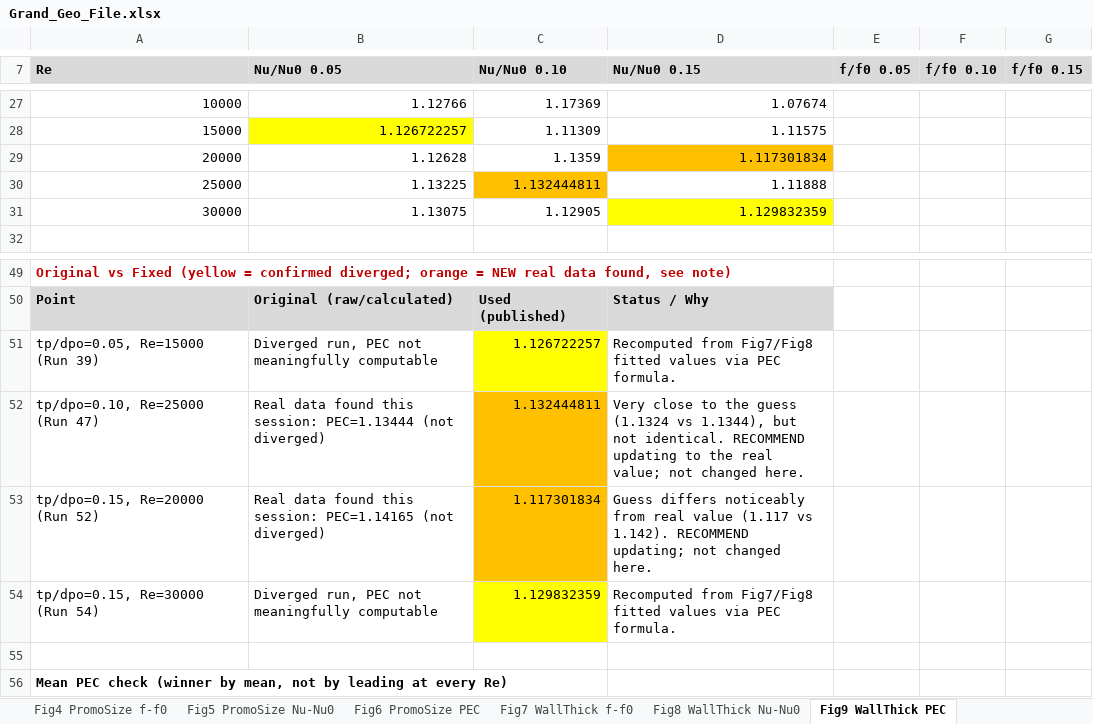
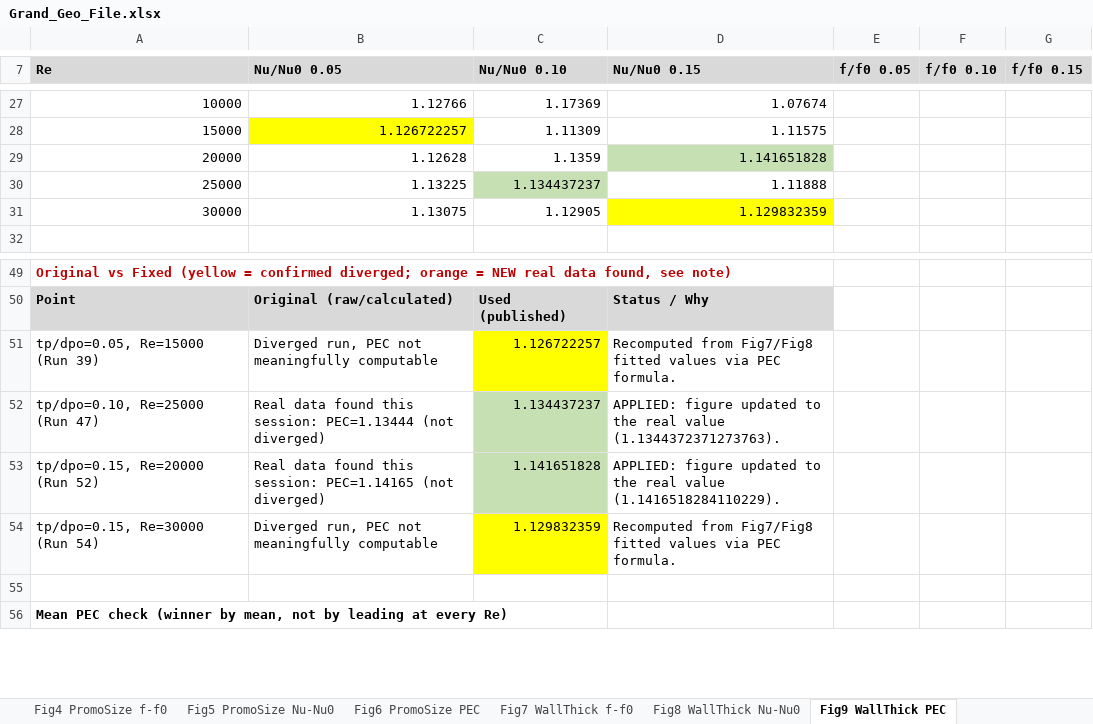
Before and after one commit to dhagax100/dhagax100, an Excel workbook: thesis/production-runs/Grand_Geo_File.xlsx, sheet Fig9 WallThick PEC, drawn as a sheet; only a part is shown, gaps mark what is left out; values as stored, in another font and other column widths than the file's, no borders; charts and pictures not drawn; the diff names each change by its address in the sheet, - before the commit and + after, or states it on an @@ line.

```diff
--- a/thesis/production-runs/Grand_Geo_File.xlsx (sheet Fig9 WallThick PEC)
+++ b/thesis/production-runs/Grand_Geo_File.xlsx (sheet Fig9 WallThick PEC)
-D29 (Nu/Nu0 0.15): 1.117301834
+D29 (Nu/Nu0 0.15): 1.141651828
-D29 fill: #FFC000
+D29 fill: #C6E0B4
-C30 (Nu/Nu0 0.10): 1.132444811
+C30 (Nu/Nu0 0.10): 1.134437237
-C30 fill: #FFC000
+C30 fill: #C6E0B4
-C52 (Nu/Nu0 0.10): 1.132444811
+C52 (Nu/Nu0 0.10): 1.134437237
-C52:C53 fill: #FFC000
+C52:C53 fill: #C6E0B4
-D52 (Nu/Nu0 0.15): Very close to the guess (1.1324 vs 1.1344), but not identical. RECOMMEND updating to the real value; not changed here.
+D52 (Nu/Nu0 0.15): APPLIED: figure updated to the real value (1.1344372371273763).
-C53 (Nu/Nu0 0.10): 1.117301834
+C53 (Nu/Nu0 0.10): 1.141651828
-D53 (Nu/Nu0 0.15): Guess differs noticeably from real value (1.117 vs 1.142). RECOMMEND updating; not changed here.
+D53 (Nu/Nu0 0.15): APPLIED: figure updated to the real value (1.1416518284110229).
```
Also changed, not shown: sheet Fig7 WallThick f-f0, sheet Fig8 WallThick Nu-Nu0, charts or pictures, thesis/production-runs/Progress_Report_Figures_1-9.xlsx.
